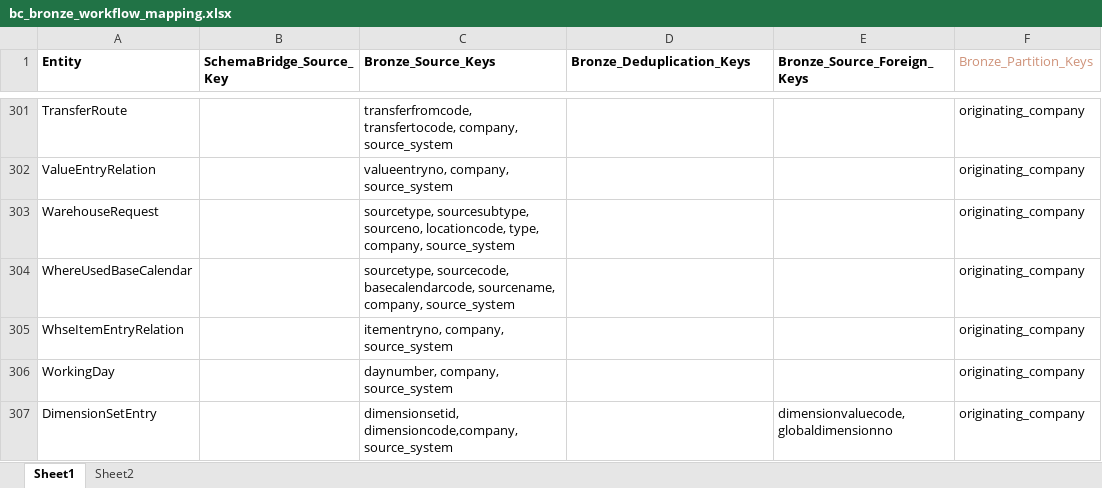
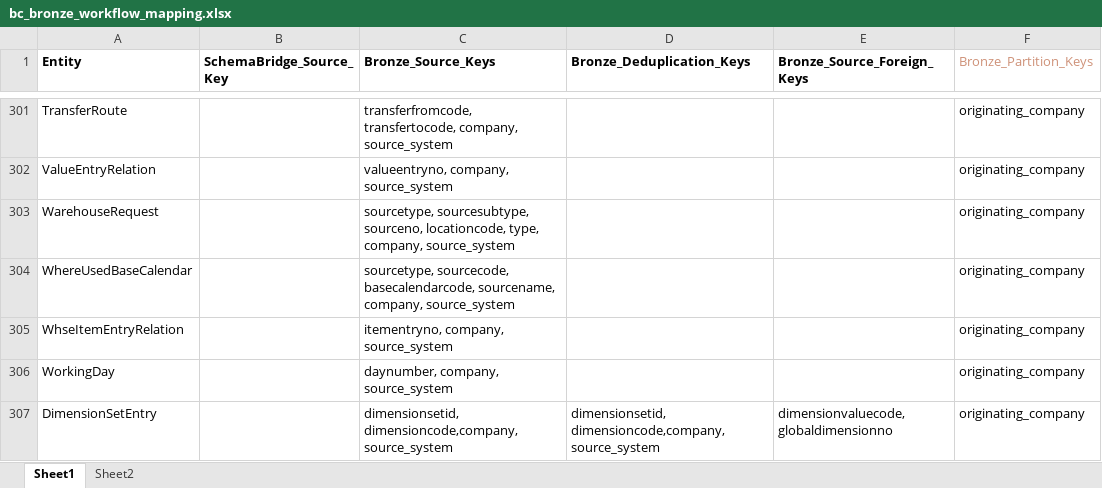
Before and after one commit to PeiXuCCG/Data-Warehouse, an Excel workbook: documentation/workflow/bc_bronze_workflow_mapping.xlsx, sheet Sheet1, drawn as a sheet; only a part is shown, gaps mark what is left out; values as stored, in another font and other column widths than the file's, no borders; the diff names each change by its address in the sheet, - before the commit and + after, or states it on an @@ line.

```diff
--- a/documentation/workflow/bc_bronze_workflow_mapping.xlsx (sheet Sheet1)
+++ b/documentation/workflow/bc_bronze_workflow_mapping.xlsx (sheet Sheet1)
-D307 (Bronze_Deduplication_Keys): (empty)
+D307 (Bronze_Deduplication_Keys): dimensionsetid, dimensioncode,company, source_system
```
Also changed, not shown: 1 other file.
